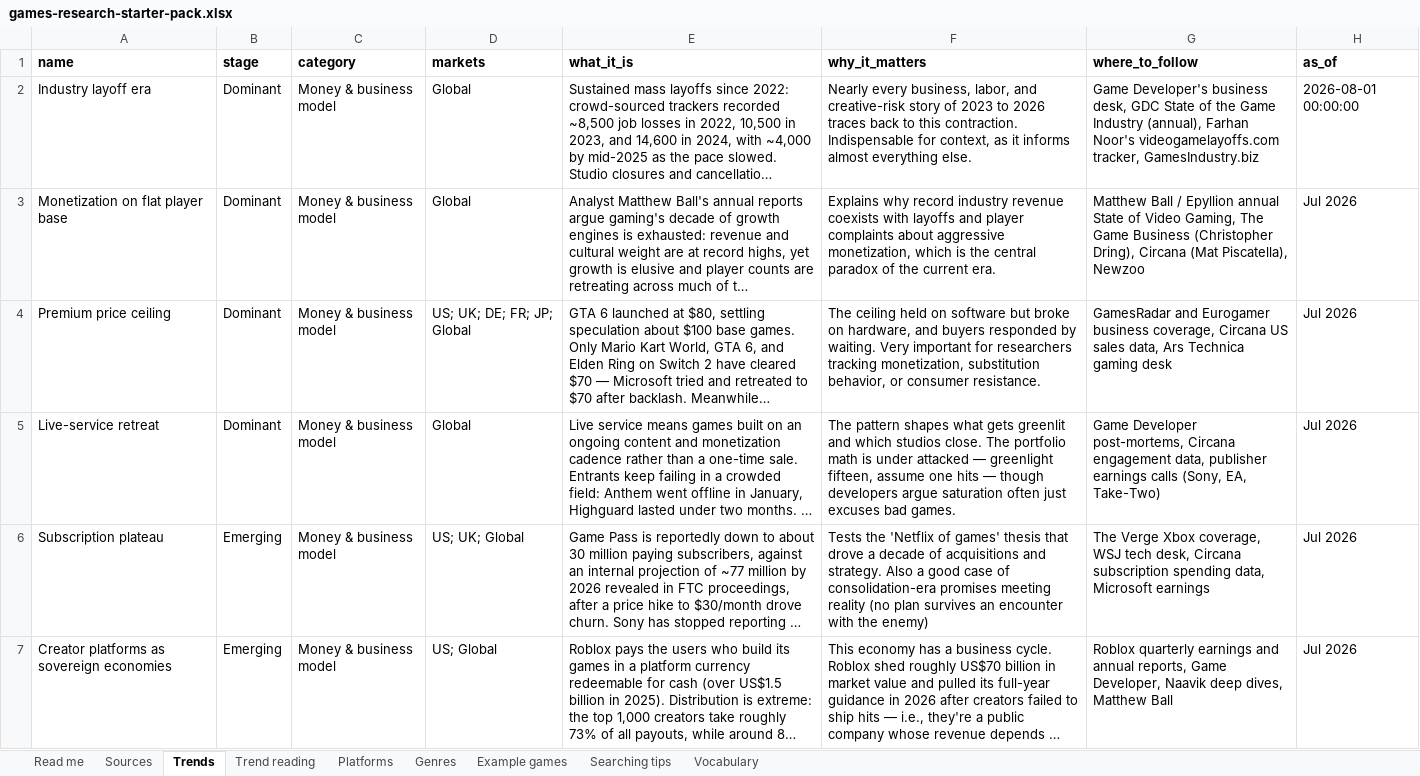
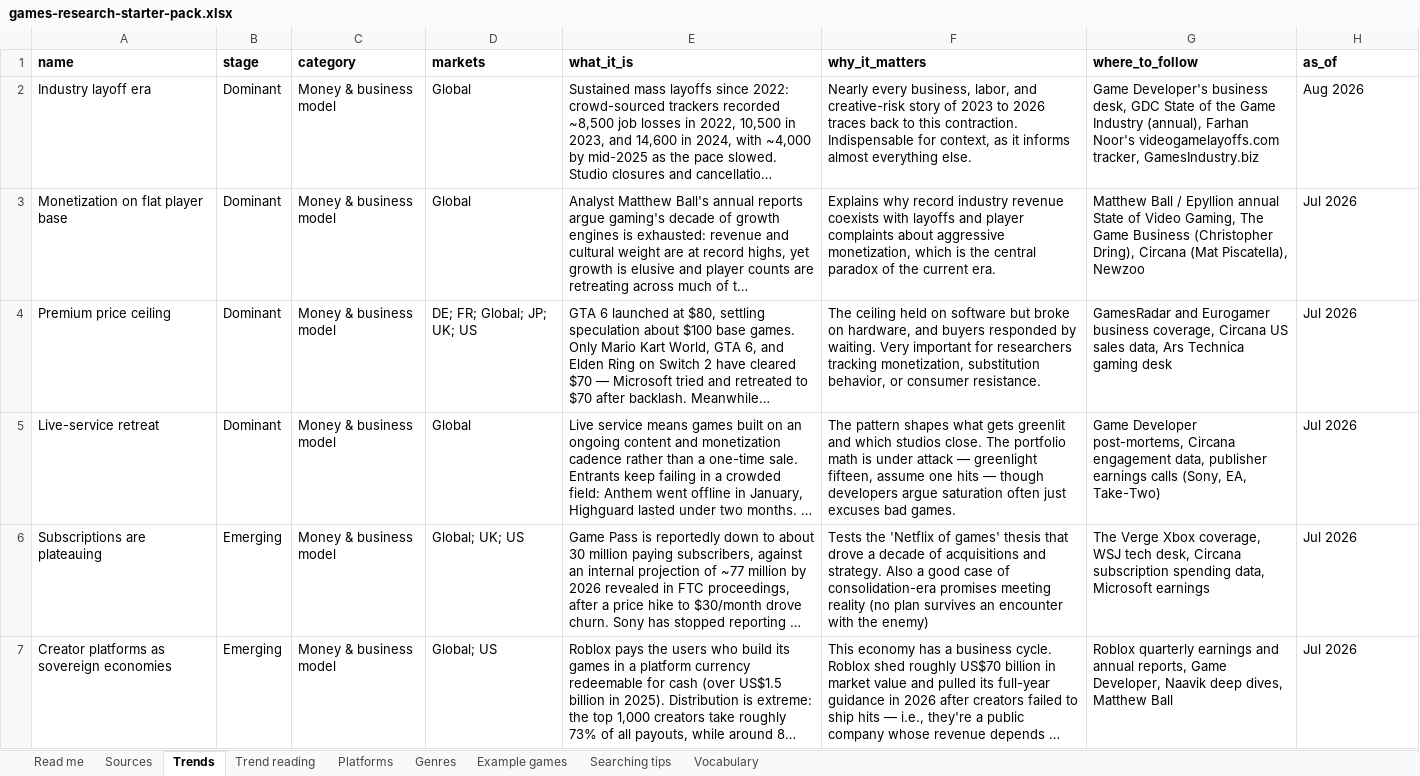
Before and after one commit to itsmepants2/games-research-starter-pack-data, an Excel workbook: games-research-starter-pack.xlsx, sheet Trends, drawn as a sheet; only a part is shown; long unchanged cells end in …; values as stored, in another font and other column widths than the file's, no borders; the diff covers the shown part only; the diff names each change by its address in the sheet, - before the commit and + after, or states it on an @@ line.

Commit message:
Update the data to the workbook of 2026-08-28
873 sources, 10 markets, 37 trends, 33 platforms, 30 genres.

Copied from public/downloads/ by scripts/build-mirror.mjs in the site
repository. Every count in the README is read from data/downloads.json rather
than typed, so it describes the files beside it.

```diff
--- a/games-research-starter-pack.xlsx (sheet Trends)
+++ b/games-research-starter-pack.xlsx (sheet Trends)
-H2 (as_of): 2026-08-01 00:00:00
+H2 (as_of): Aug 2026
-D4 (markets): US; UK; DE; FR; JP; Global
+D4 (markets): DE; FR; Global; JP; UK; US
-F5 (why_it_matters): …is under attacked — greenlight…
+F5 (why_it_matters): …is under attack — greenlight…
-A6 (name): Subscription plateau
+A6 (name): Subscriptions are plateauing
-D6 (markets): US; UK; Global
+D6 (markets): Global; UK; US
-D7 (markets): US; Global
+D7 (markets): Global; US
```
Also changed, not shown: 7 added rows, 1 removed row and 38 edited cells elsewhere in this sheet, sheet Sources, sheet Vocabulary, sheet Trend reading, sheet Platforms, sheet Read me, sheet Searching tips, 12 other files.
